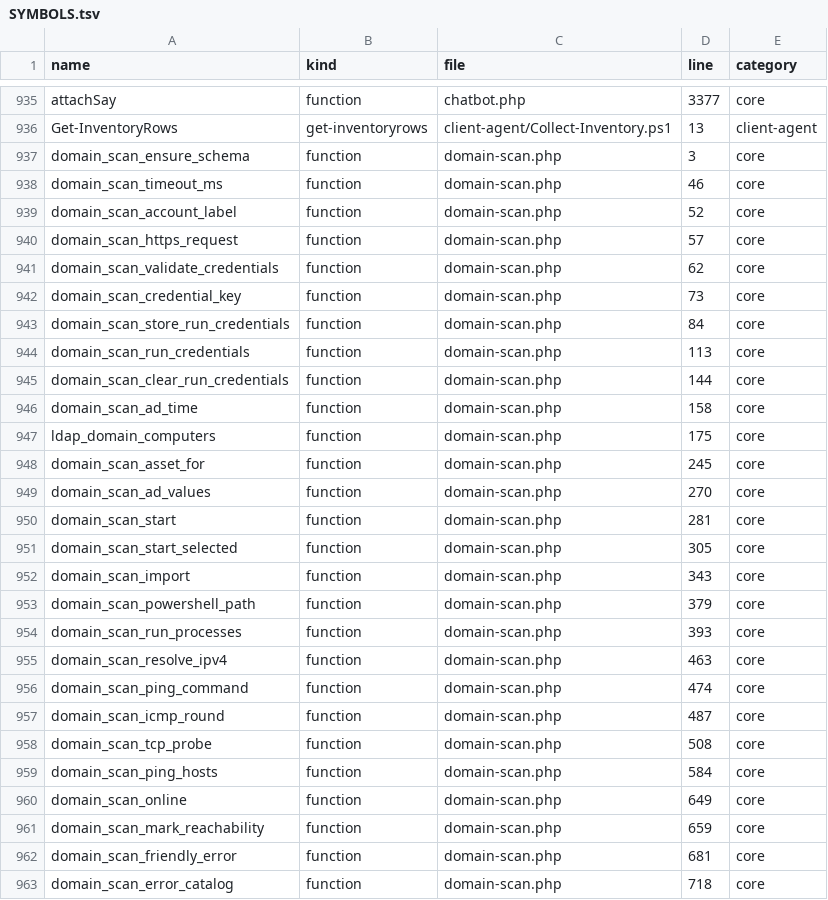
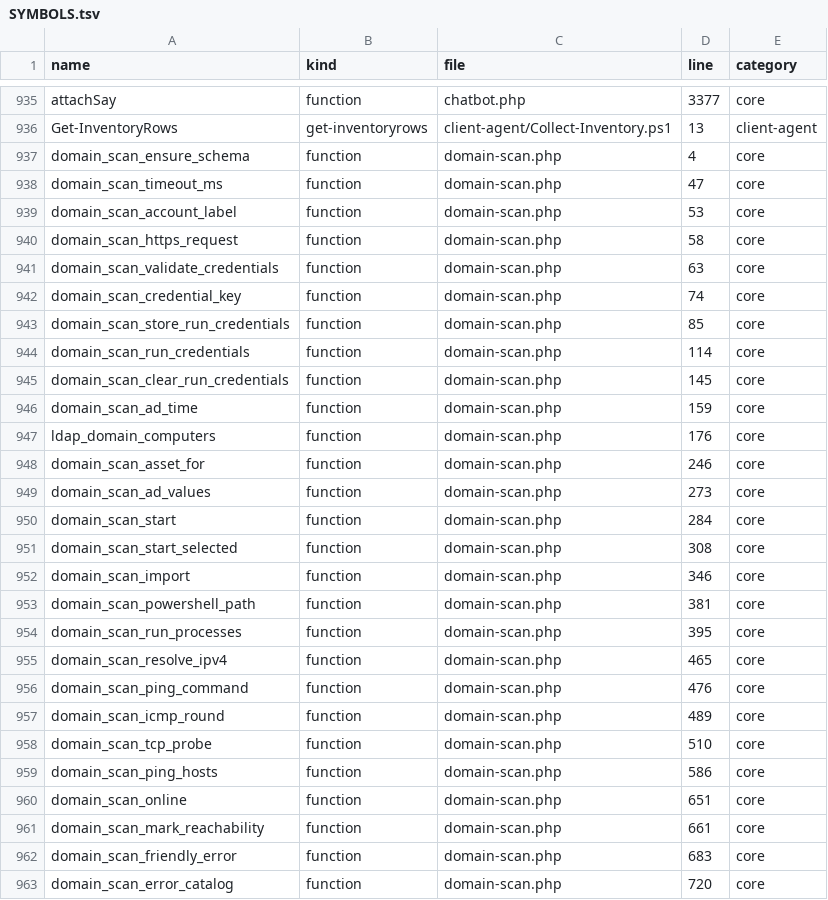
Before and after one commit to alirezarahimy-code/ticket, a TSV file: docs/system-map/SYMBOLS.tsv, drawn as a sheet; only a part is shown, gaps mark what is left out; the diff covers the shown part only.

```diff
--- a/docs/system-map/SYMBOLS.tsv
+++ b/docs/system-map/SYMBOLS.tsv
@@ -936,28 +936,28 @@ attachSay	function	chatbot.php	3377	core
 Get-InventoryRows	get-inventoryrows	client-agent/Collect-Inventory.ps1	13	client-agent
-domain_scan_ensure_schema	function	domain-scan.php	3	core
-domain_scan_timeout_ms	function	domain-scan.php	46	core
-domain_scan_account_label	function	domain-scan.php	52	core
-domain_scan_https_request	function	domain-scan.php	57	core
-domain_scan_validate_credentials	function	domain-scan.php	62	core
-domain_scan_credential_key	function	domain-scan.php	73	core
-domain_scan_store_run_credentials	function	domain-scan.php	84	core
-domain_scan_run_credentials	function	domain-scan.php	113	core
-domain_scan_clear_run_credentials	function	domain-scan.php	144	core
-domain_scan_ad_time	function	domain-scan.php	158	core
-ldap_domain_computers	function	domain-scan.php	175	core
-domain_scan_asset_for	function	domain-scan.php	245	core
-domain_scan_ad_values	function	domain-scan.php	270	core
-domain_scan_start	function	domain-scan.php	281	core
-domain_scan_start_selected	function	domain-scan.php	305	core
-domain_scan_import	function	domain-scan.php	343	core
-domain_scan_powershell_path	function	domain-scan.php	379	core
-domain_scan_run_processes	function	domain-scan.php	393	core
-domain_scan_resolve_ipv4	function	domain-scan.php	463	core
-domain_scan_ping_command	function	domain-scan.php	474	core
-domain_scan_icmp_round	function	domain-scan.php	487	core
-domain_scan_tcp_probe	function	domain-scan.php	508	core
-domain_scan_ping_hosts	function	domain-scan.php	584	core
-domain_scan_online	function	domain-scan.php	649	core
-domain_scan_mark_reachability	function	domain-scan.php	659	core
-domain_scan_friendly_error	function	domain-scan.php	681	core
-domain_scan_error_catalog	function	domain-scan.php	718	core
+domain_scan_ensure_schema	function	domain-scan.php	4	core
+domain_scan_timeout_ms	function	domain-scan.php	47	core
+domain_scan_account_label	function	domain-scan.php	53	core
+domain_scan_https_request	function	domain-scan.php	58	core
+domain_scan_validate_credentials	function	domain-scan.php	63	core
+domain_scan_credential_key	function	domain-scan.php	74	core
+domain_scan_store_run_credentials	function	domain-scan.php	85	core
+domain_scan_run_credentials	function	domain-scan.php	114	core
+domain_scan_clear_run_credentials	function	domain-scan.php	145	core
+domain_scan_ad_time	function	domain-scan.php	159	core
+ldap_domain_computers	function	domain-scan.php	176	core
+domain_scan_asset_for	function	domain-scan.php	246	core
+domain_scan_ad_values	function	domain-scan.php	273	core
+domain_scan_start	function	domain-scan.php	284	core
+domain_scan_start_selected	function	domain-scan.php	308	core
+domain_scan_import	function	domain-scan.php	346	core
+domain_scan_powershell_path	function	domain-scan.php	381	core
+domain_scan_run_processes	function	domain-scan.php	395	core
+domain_scan_resolve_ipv4	function	domain-scan.php	465	core
+domain_scan_ping_command	function	domain-scan.php	476	core
+domain_scan_icmp_round	function	domain-scan.php	489	core
+domain_scan_tcp_probe	function	domain-scan.php	510	core
+domain_scan_ping_hosts	function	domain-scan.php	586	core
+domain_scan_online	function	domain-scan.php	651	core
+domain_scan_mark_reachability	function	domain-scan.php	661	core
+domain_scan_friendly_error	function	domain-scan.php	683	core
+domain_scan_error_catalog	function	domain-scan.php	720	core
```
Also changed, not shown: 3 added rows and 72 edited cells elsewhere in this file, docs/system-map/FILES.tsv, 19 other files.
